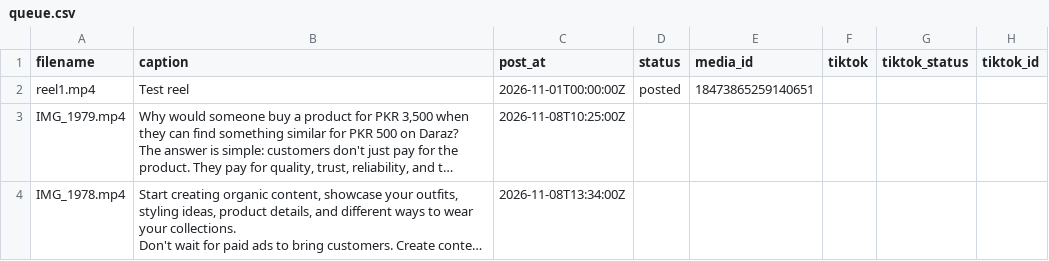
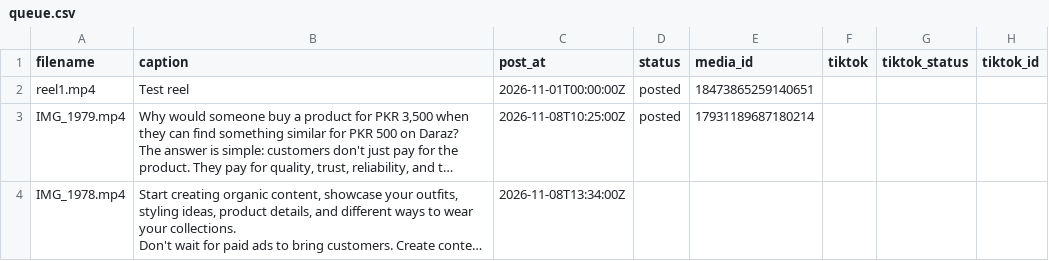
Before and after one commit to lucymuhammad968-del/noafel-reel-automation, a CSV file: queue.csv, drawn as a sheet; long unchanged cells end in …; the diff names each change by its address in the sheet, - before the commit and + after, or states it on an @@ line.

Commit message:
Update queue status

```diff
--- a/queue.csv
+++ b/queue.csv
-D3 (status): (empty)
+D3 (status): posted
-E3 (media_id): (empty)
+E3 (media_id): 17931189687180214
```
Also changed, not shown: 1 other file.
